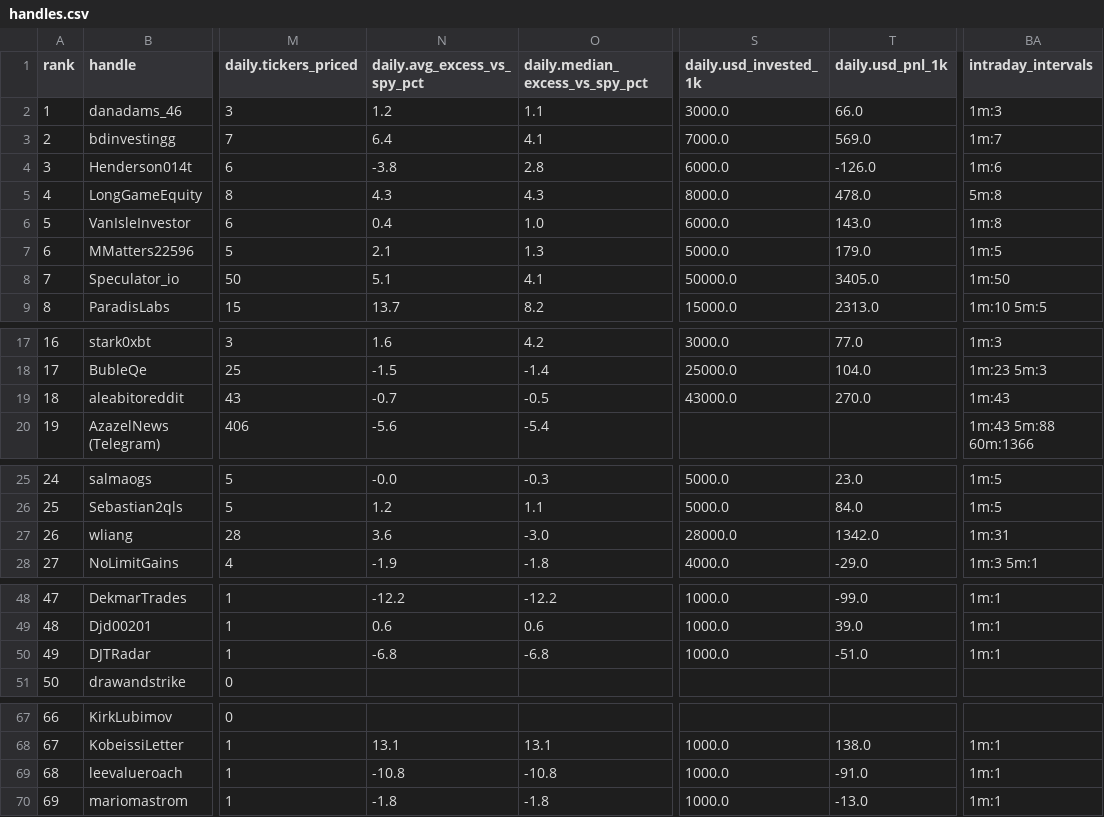
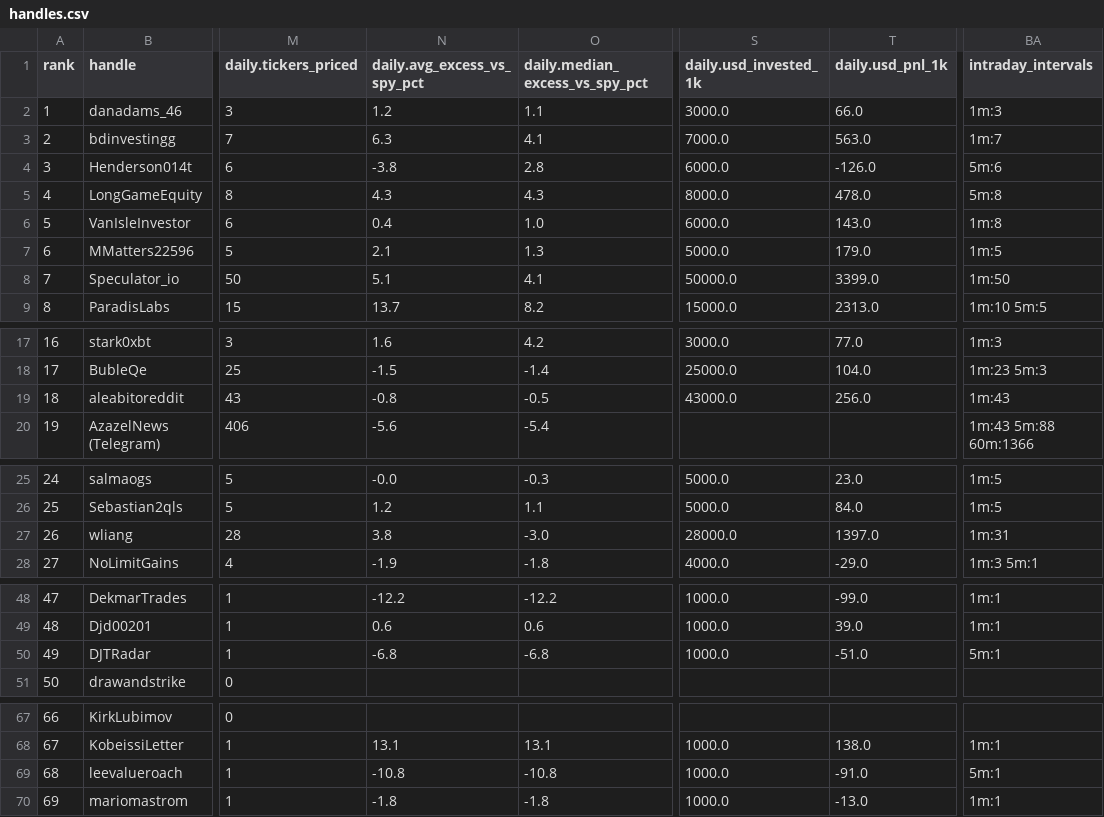
Before and after one commit to nikdep/market-dash-lkoa20, a CSV file: api/handles.csv, drawn as a sheet; only a part is shown, gaps mark what is left out; the diff names each change by its address in the sheet, - before the commit and + after, or states it on an @@ line.

```diff
--- a/api/handles.csv
+++ b/api/handles.csv
-N3 (daily.avg_excess_vs_spy_pct): 6.4
+N3 (daily.avg_excess_vs_spy_pct): 6.3
-T3 (daily.usd_pnl_1k): 569.0
+T3 (daily.usd_pnl_1k): 563.0
-BA4 (intraday_intervals): 1m:6
+BA4 (intraday_intervals): 5m:6
-T8 (daily.usd_pnl_1k): 3405.0
+T8 (daily.usd_pnl_1k): 3399.0
-N19 (daily.avg_excess_vs_spy_pct): -0.7
+N19 (daily.avg_excess_vs_spy_pct): -0.8
-T19 (daily.usd_pnl_1k): 270.0
+T19 (daily.usd_pnl_1k): 256.0
-N27 (daily.avg_excess_vs_spy_pct): 3.6
+N27 (daily.avg_excess_vs_spy_pct): 3.8
-T27 (daily.usd_pnl_1k): 1342.0
+T27 (daily.usd_pnl_1k): 1397.0
-BA50 (intraday_intervals): 1m:1
+BA50 (intraday_intervals): 5m:1
-BA69 (intraday_intervals): 1m:1
+BA69 (intraday_intervals): 5m:1
```
Also changed, not shown: api/candidates.csv, api/posts.csv, 8 other files.
